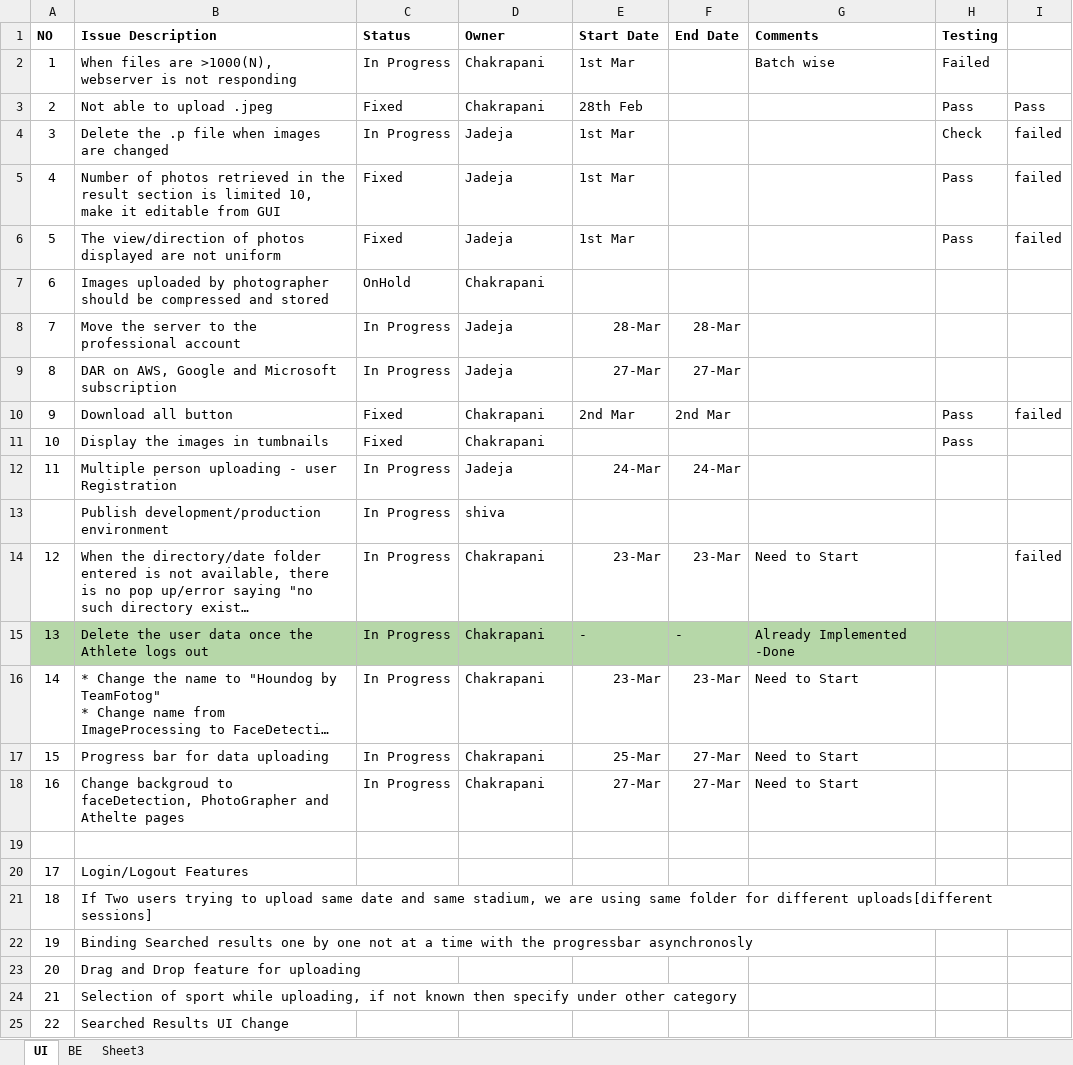
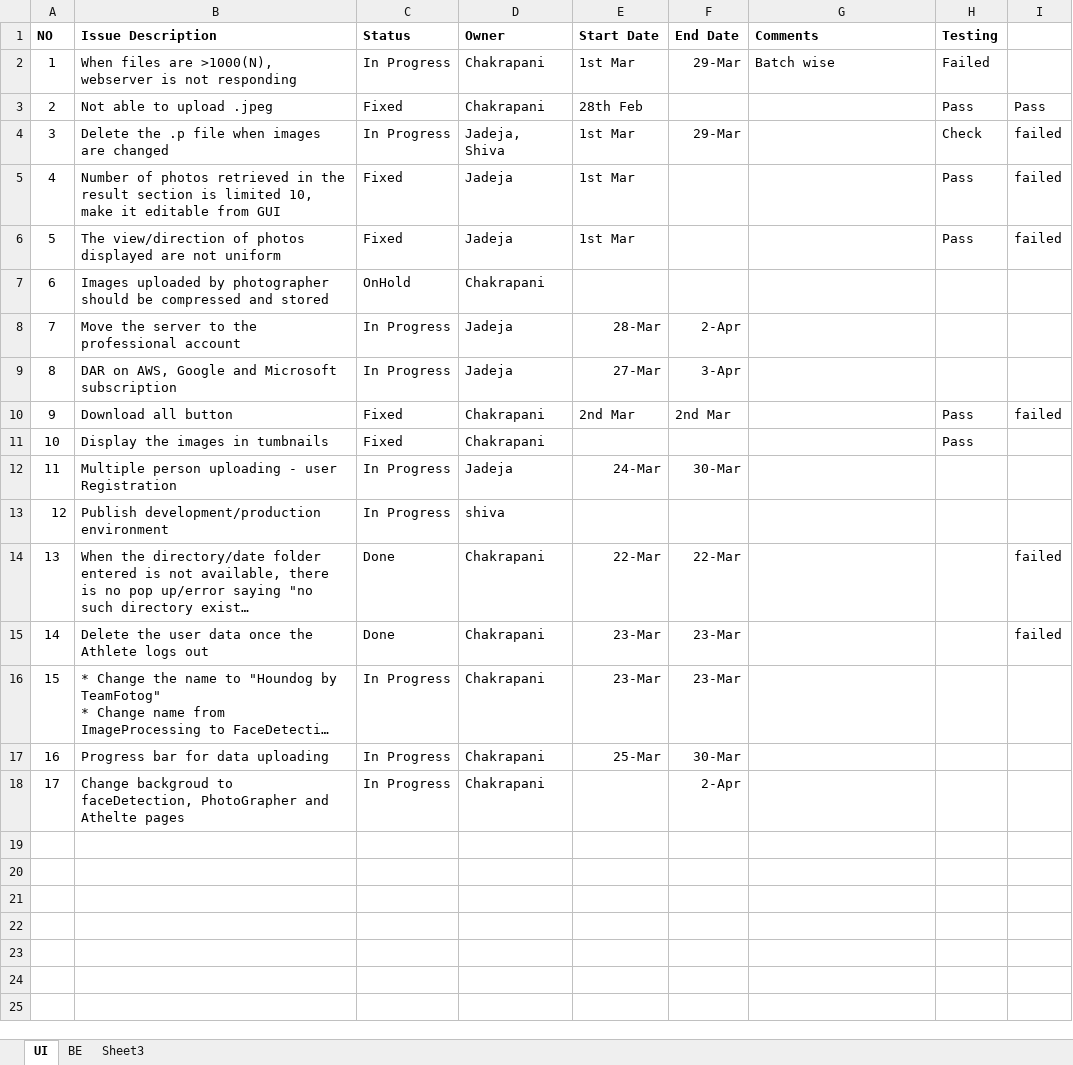
Before and after one commit to jadejadivyaraj/ImageProcessing, an Excel workbook: TaskList.xlsx, sheet UI, drawn as a sheet; long unchanged cells end in …; values as stored, in another font and other column widths than the file's, no borders; the diff names each change by its address in the sheet, - before the commit and + after, or states it on an @@ line.

Commit message:
Update TaskList.xlsx
Updated Tasklist

```diff
--- a/TaskList.xlsx (sheet UI)
+++ b/TaskList.xlsx (sheet UI)
-F2 (End Date): (empty)
+F2 (End Date): 29-Mar
-D4 (Owner): Jadeja
+D4 (Owner): Jadeja, Shiva
-F4 (End Date): (empty)
+F4 (End Date): 29-Mar
-F8 (End Date): 28-Mar
+F8 (End Date): 2-Apr
-F9 (End Date): 27-Mar
+F9 (End Date): 3-Apr
-F12 (End Date): 24-Mar
+F12 (End Date): 30-Mar
@@ column A (NO) renumbered between rows 13 and 18 @@
-C14:C15 (Status): In Progress
+C14:C15 (Status): Done
-E14 (Start Date): 23-Mar
+E14 (Start Date): 22-Mar
-F14 (End Date): 23-Mar
+F14 (End Date): 22-Mar
-G14 (Comments): Need to Start
+G14 (Comments): (empty)
-A15:I15 fill: #B6D7A8
+A15:I15 fill: none
-E15 (Start Date): -
+E15 (Start Date): 23-Mar
-F15 (End Date): -
+F15 (End Date): 23-Mar
-G15 (Comments): Already Implemented -Done
+G15 (Comments): (empty)
-I15: (empty)
+I15: failed
-G16:G18 (Comments): Need to Start
+G16:G18 (Comments): (empty)
-F17 (End Date): 27-Mar
+F17 (End Date): 30-Mar
-E18 (Start Date): 27-Mar
+E18 (Start Date): (empty)
-F18 (End Date): 27-Mar
+F18 (End Date): 2-Apr
-row 19: (empty)
-row 20: 17 | Login/Logout Features
-row 21: 18 | If Two users trying to upload same date and same stadium, we are using same folder for different uploads[different sessions]
-row 22: 19 | Binding Searched results one by one not at a time with the progressbar asynchronosly
-row 23: 20 | Drag and Drop feature for uploading
-row 24: 21 | Selection of sport while uploading, if not known then specify under other category
-row 25: 22 | Searched Results UI Change
```
